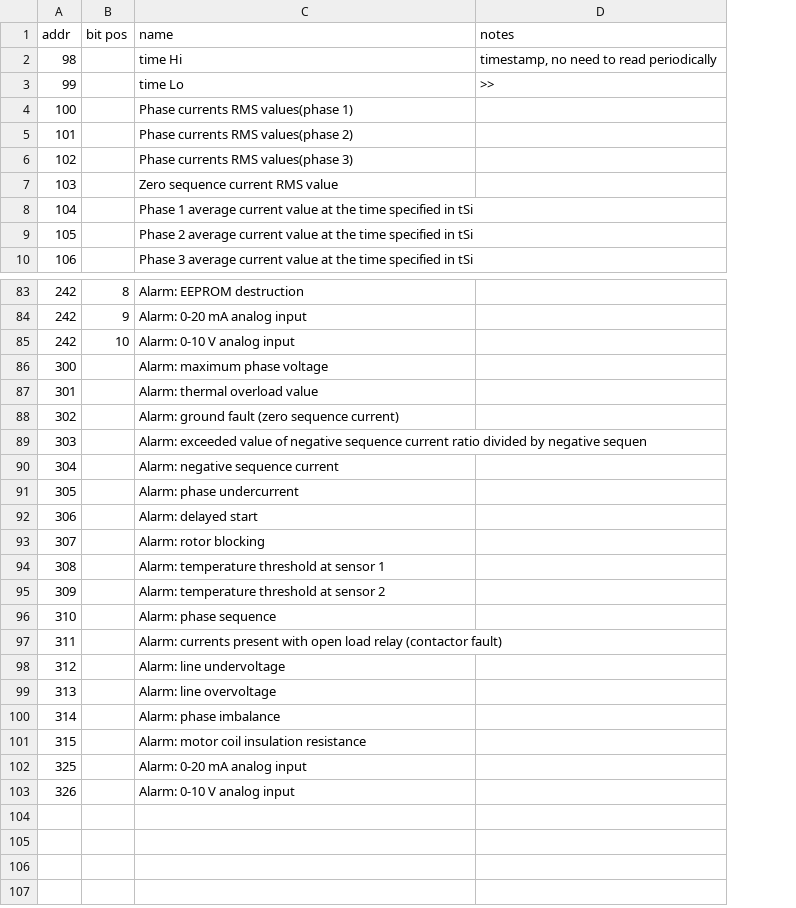
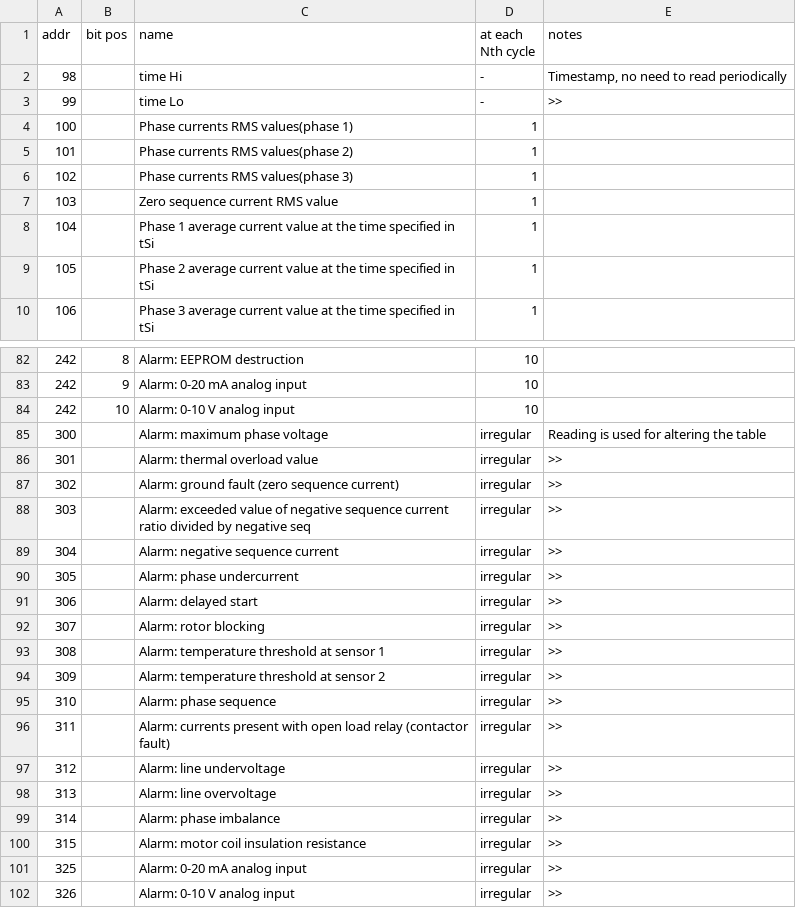
Before and after one commit to vkalugin/ubzcontrolpanel, a CSV file: used_addresses.csv, drawn as a sheet; only a part is shown, gaps mark what is left out; addresses are those after the commit; the diff covers the shown part only; the diff names each change by its address in the sheet, - before the commit and + after, or states it on an @@ line.

Commit message:
Update description table

```diff
--- a/used_addresses.csv
+++ b/used_addresses.csv
+column D (at each Nth cycle), rows 2-10: - | - | 1 | 1 | 1 | 1 | 1 | 1 | 1; rows 82-102: 10 | 10 | 10 | irregular | irregular | irregular | irregular | irregular | irregular | irregular | irregular | irregular | irregular | irregular | irregular | irregular | irregular | irregular | irregular | irregular | irregular
-E2 (notes): timestamp, no need to read periodically
+E2 (notes): Timestamp, no need to read periodically
-E85 (notes): (empty)
+E85 (notes): Reading is used for altering the table
-E86:E102 (notes): (empty)
+E86:E102 (notes): >>
-C88 (name): …by negative sequen
+C88 (name): …by negative seq
```
Also changed, not shown: 1 removed row and 1 edited cell elsewhere in this file.
